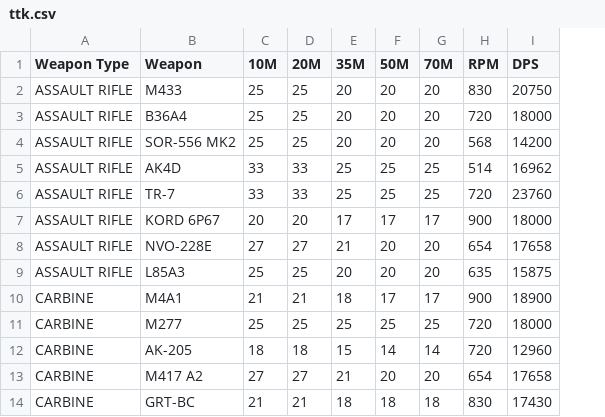
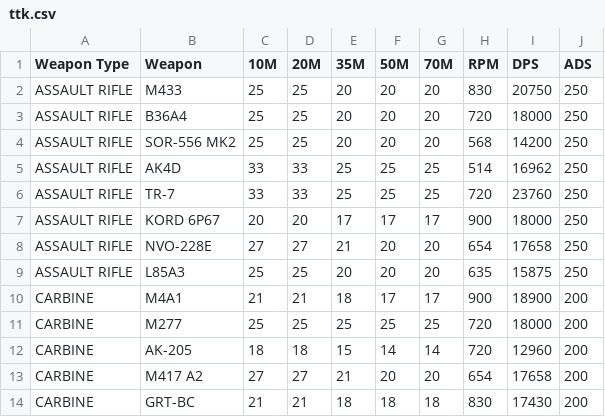
Before and after one commit to henryabraham52/BF6_TTK, a CSV file: data/ttk.csv, drawn as a sheet; only a part is shown; the diff names each change by its address in the sheet, - before the commit and + after, or states it on an @@ line.

Commit message:
Add Fire Mode toggle: Hip Fire vs ADS
- Added ADS times to weapon database (133-433ms range)
- New Fire Mode selector with clear options:
  * Hip Fire (Instant) - immediate shooting
  * ADS (+ Aim Time) - includes aim down sights delay
- Updated TTK calculations to optionally include ADS time
- Added ADS column to weapon statistics table
- Enhanced TTK realism for tactical gameplay analysis
- Default mode is Hip Fire for backwards compatibility

```diff
--- a/data/ttk.csv
+++ b/data/ttk.csv
+column J (ADS), rows 2-14: 250 | 250 | 250 | 250 | 250 | 250 | 250 | 250 | 200 | 200 | 200 | 200 | 200
```
Also changed, not shown: 4 other files.
